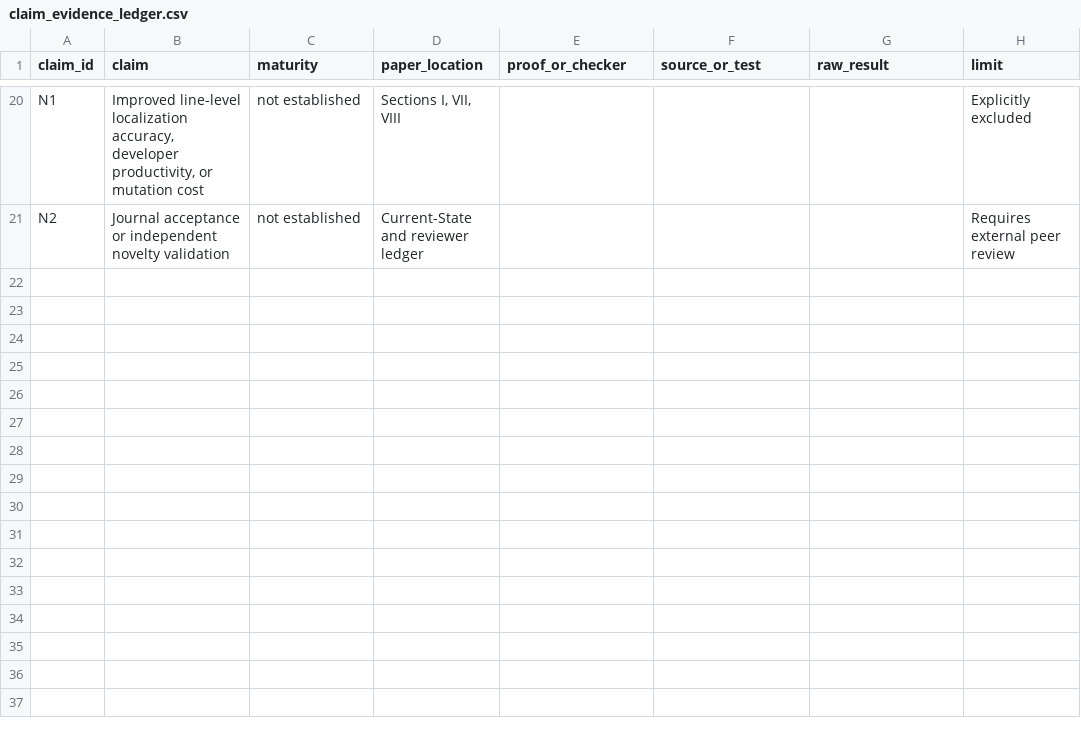
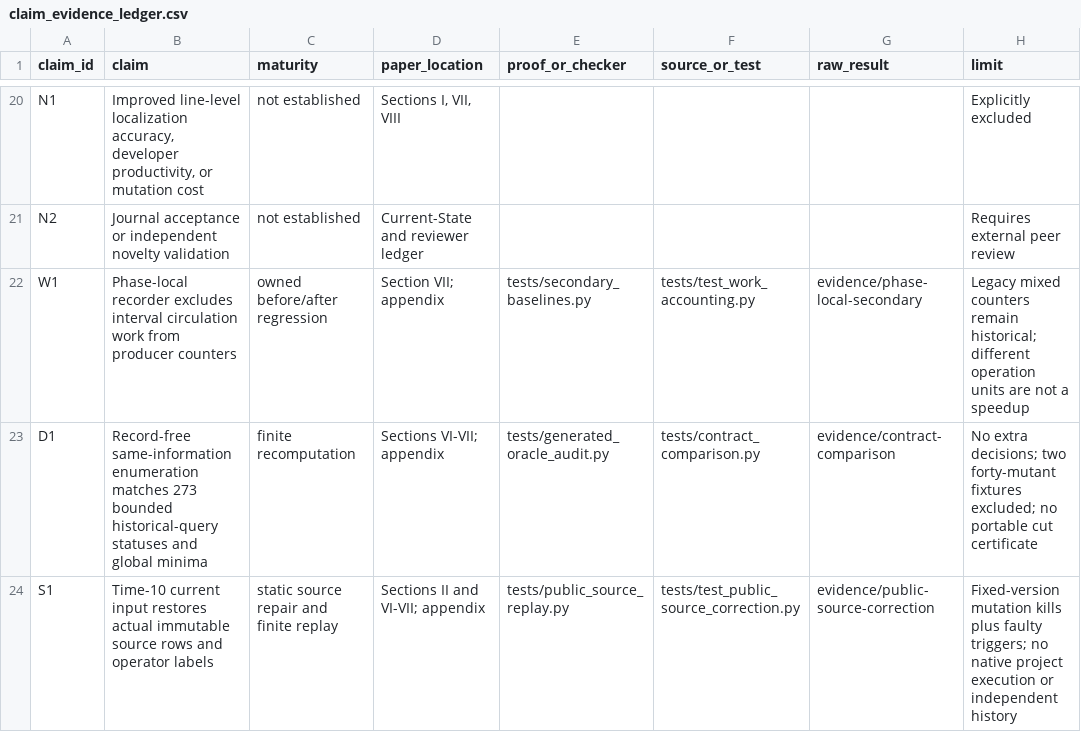
Before and after one commit to Haoyi-Zhang/RankStability-code, a CSV file: claim_evidence_ledger.csv, drawn as a sheet; only a part is shown, gaps mark what is left out; the diff names each change by its address in the sheet, - before the commit and + after, or states it on an @@ line.

Commit message:
Strengthen ranking checks and public-case work accounting

```diff
--- a/claim_evidence_ledger.csv
+++ b/claim_evidence_ledger.csv
+row 22: W1 | Phase-local recorder excludes interval circulation work from producer counters | owned before/after regression | Section VII; appendix | tests/secondary_baselines.py | tests/test_work_accounting.py | evidence/phase-local-secondary | Legacy mixed counters remain historical; different operation units are not a speedup
+row 23: D1 | Record-free same-information enumeration matches 273 bounded historical-query statuses and global minima | finite recomputation | Sections VI-VII; appendix | tests/generated_oracle_audit.py | tests/contract_comparison.py | evidence/contract-comparison | No extra decisions; two forty-mutant fixtures excluded; no portable cut certificate
+row 24: S1 | Time-10 current input restores actual immutable source rows and operator labels | static source repair and finite replay | Sections II and VI-VII; appendix | tests/public_source_replay.py | tests/test_public_source_correction.py | evidence/public-source-correction | Fixed-version mutation kills plus faulty triggers; no native project execution or independent history
```
Also changed, not shown: 59 other files.
